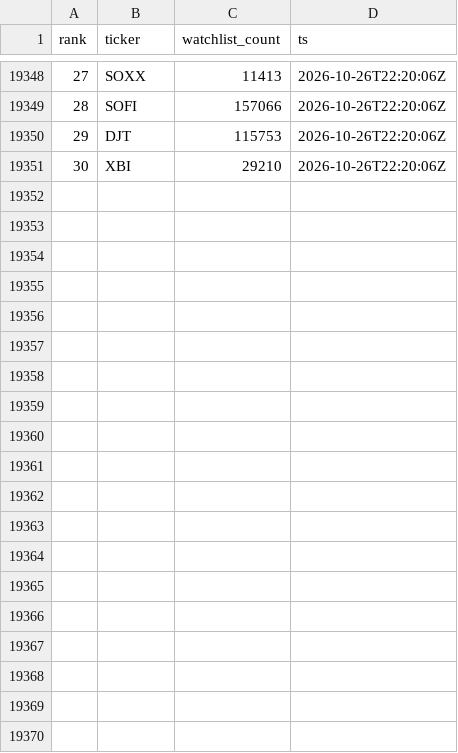
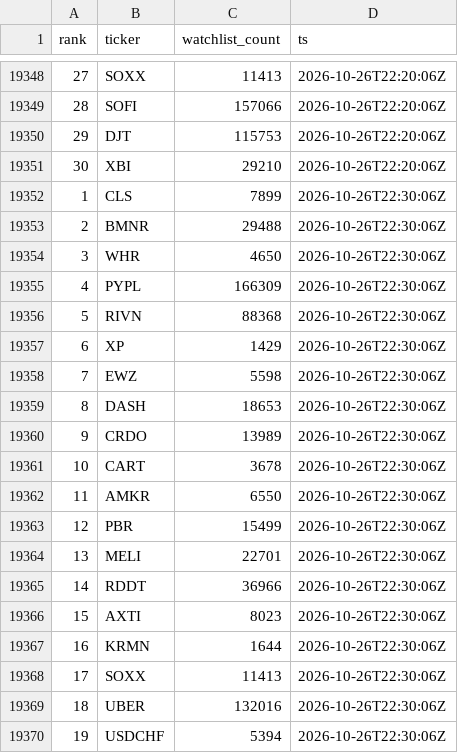
Before and after one commit to virgolaema/pump-search, a CSV file: data/st_trending.csv, drawn as a sheet; only a part is shown, gaps mark what is left out; the diff covers the shown part only; the diff names each change by its address in the sheet, - before the commit and + after, or states it on an @@ line.

Commit message:
data: collect 2026-10-26T22:30:53Z

```diff
--- a/data/st_trending.csv
+++ b/data/st_trending.csv
+row 19352: 1 | CLS | 7899 | 2026-10-26T22:30:06Z
+row 19353: 2 | BMNR | 29488 | 2026-10-26T22:30:06Z
+row 19354: 3 | WHR | 4650 | 2026-10-26T22:30:06Z
+row 19355: 4 | PYPL | 166309 | 2026-10-26T22:30:06Z
+row 19356: 5 | RIVN | 88368 | 2026-10-26T22:30:06Z
+row 19357: 6 | XP | 1429 | 2026-10-26T22:30:06Z
+row 19358: 7 | EWZ | 5598 | 2026-10-26T22:30:06Z
+row 19359: 8 | DASH | 18653 | 2026-10-26T22:30:06Z
+row 19360: 9 | CRDO | 13989 | 2026-10-26T22:30:06Z
+row 19361: 10 | CART | 3678 | 2026-10-26T22:30:06Z
+row 19362: 11 | AMKR | 6550 | 2026-10-26T22:30:06Z
+row 19363: 12 | PBR | 15499 | 2026-10-26T22:30:06Z
+row 19364: 13 | MELI | 22701 | 2026-10-26T22:30:06Z
+row 19365: 14 | RDDT | 36966 | 2026-10-26T22:30:06Z
+row 19366: 15 | AXTI | 8023 | 2026-10-26T22:30:06Z
+row 19367: 16 | KRMN | 1644 | 2026-10-26T22:30:06Z
+row 19368: 17 | SOXX | 11413 | 2026-10-26T22:30:06Z
+row 19369: 18 | UBER | 132016 | 2026-10-26T22:30:06Z
+row 19370: 19 | USDCHF | 5394 | 2026-10-26T22:30:06Z
```
Also changed, not shown: 11 added rows elsewhere in this file, data/hotlist.csv, data/runlog.csv, 2 other files.
